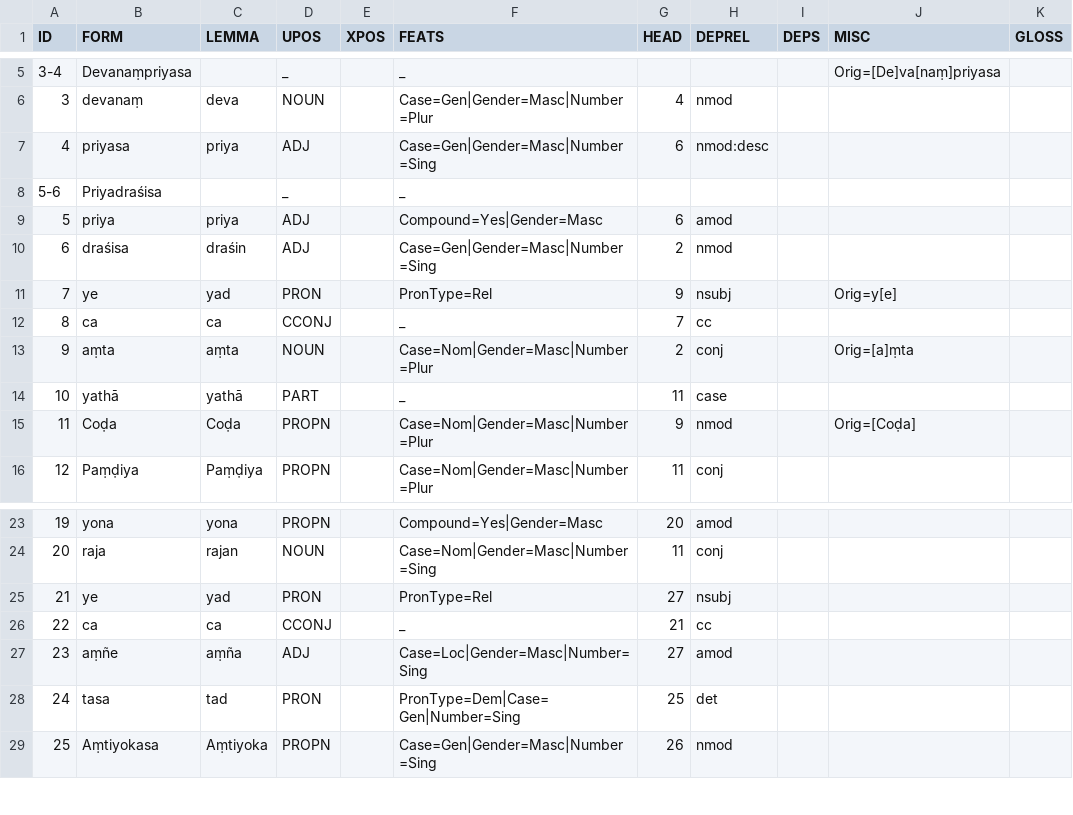
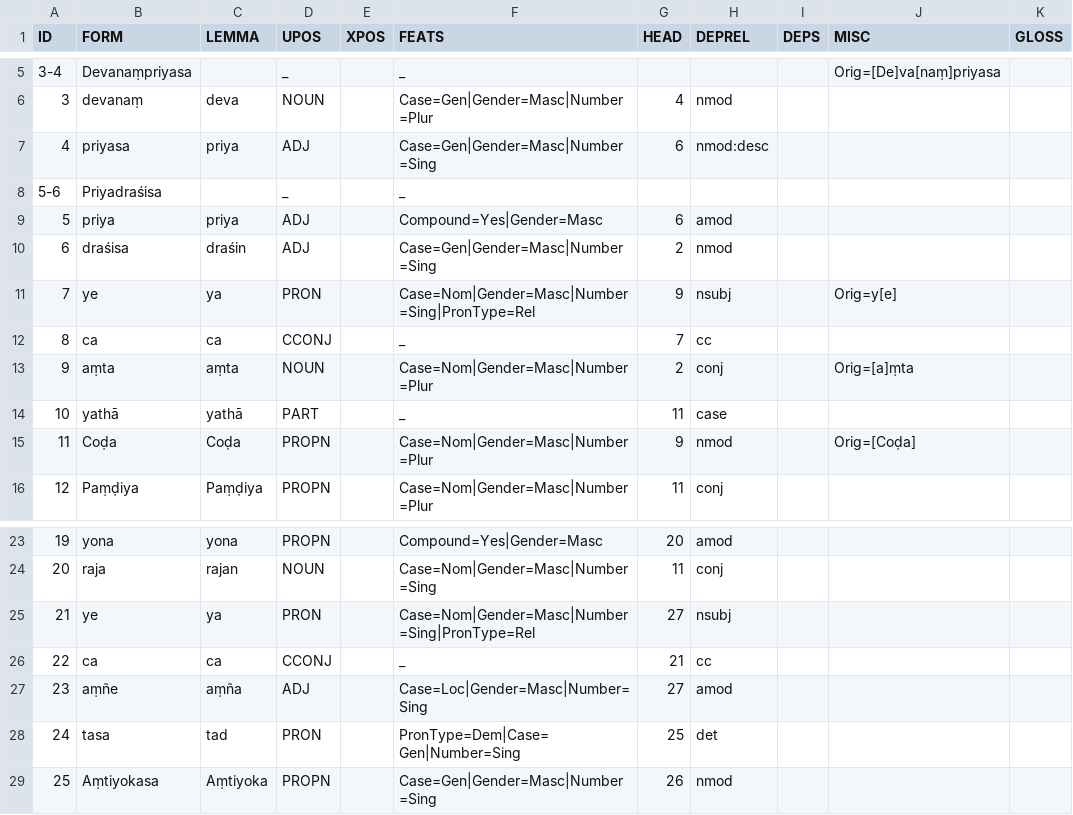
Before and after one commit to UniversalDependencies/UD_Prakrit-DIPI, a CSV file: not-to-release/csv/shahbazgarhi-2.csv, drawn as a sheet; only a part is shown, gaps mark what is left out; the diff names each change by its address in the sheet, - before the commit and + after, or states it on an @@ line.

```diff
--- a/not-to-release/csv/shahbazgarhi-2.csv
+++ b/not-to-release/csv/shahbazgarhi-2.csv
-C11 (LEMMA): yad
+C11 (LEMMA): ya
-F11 (FEATS): PronType=Rel
+F11 (FEATS): Case=Nom|Gender=Masc|Number=Sing|PronType=Rel
-C25 (LEMMA): yad
+C25 (LEMMA): ya
-F25 (FEATS): PronType=Rel
+F25 (FEATS): Case=Nom|Gender=Masc|Number=Sing|PronType=Rel
```
Also changed, not shown: not-to-release/csv/girnar-2.csv, not-to-release/csv/girnar-3.csv, 9 other files.
